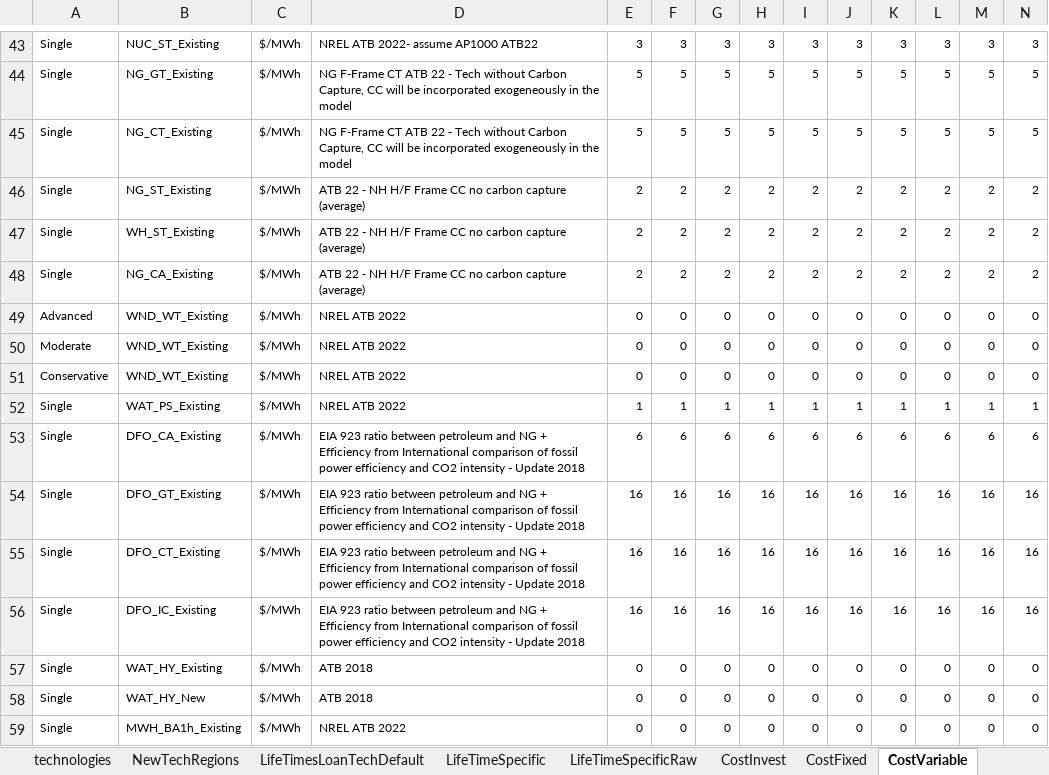
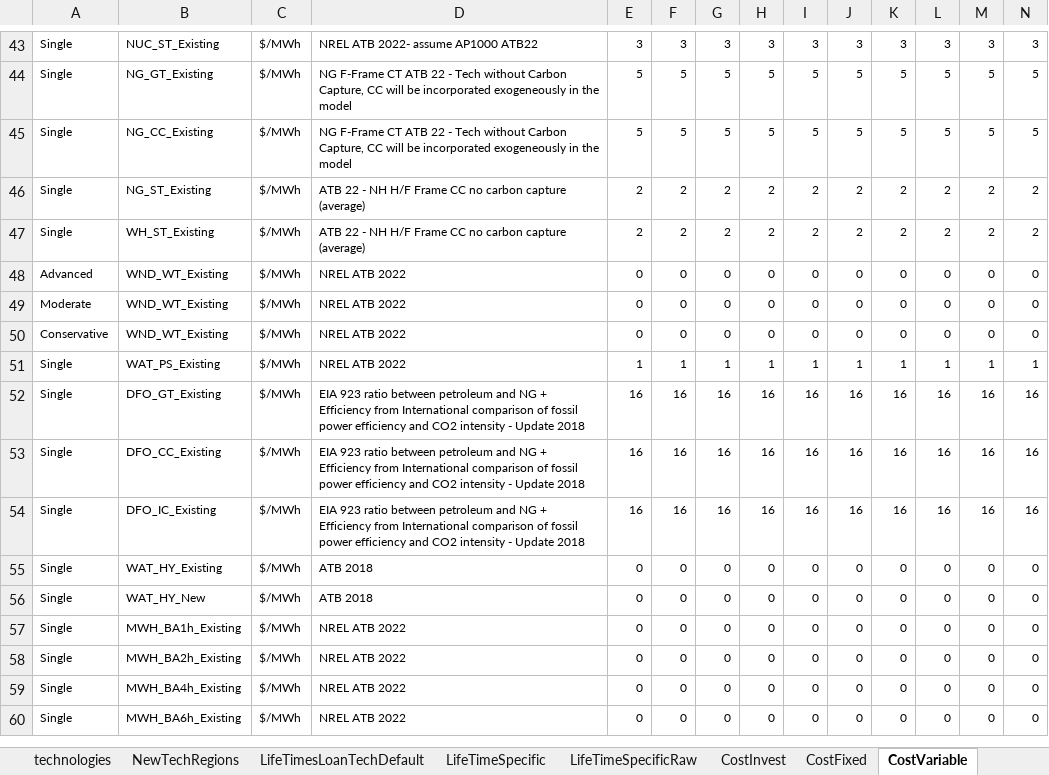
Before and after one commit to vaduraes/TemoaHurricane_V2, an Excel workbook: CreateBaseDeck/ExcelUserData/UserDataPart1.xlsx, sheet CostVariable, drawn as a sheet; only a part is shown, gaps mark what is left out; the shorter side is filled out with more unchanged rows; values as stored, in another font and other column widths than the file's, no borders; removed rows and columns are numbered as before the commit, all else as after; rows hold the shown columns only; the diff names each change by its address in the sheet, - before the commit and + after, or states it on an @@ line.

```diff
--- a/CreateBaseDeck/ExcelUserData/UserDataPart1.xlsx (sheet CostVariable)
+++ b/CreateBaseDeck/ExcelUserData/UserDataPart1.xlsx (sheet CostVariable)
-B45: NG_CT_Existing
+B45: NG_CC_Existing
-row 48: Single | NG_CA_Existing | $/MWh | ATB 22 - NH H/F Frame CC no carbon capture (average) | 2 | 2 | 2 | 2 | 2 | 2 | 2 | 2 | 2 | 2
-row 53: Single | DFO_CA_Existing | $/MWh | EIA 923 ratio between petroleum and NG + Efficiency from International comparison of fossil power efficiency and CO2 intensity - Update 2018 | 6 | 6 | 6 | 6 | 6 | 6 | 6 | 6 | 6 | 6
-B53: DFO_CT_Existing
+B53: DFO_CC_Existing
```
Also changed, not shown: sheet CostFixed, sheet LifeTimesLoanTechDefault, sheet technologies, CreateBaseDeck/ExcelUserData/Temporary_ToHelpBuildDecks/TMP_ExistingCapacity_UniqueTechNameLv1.xlsx, CreateBaseDeck/ExcelUserData/Temporary_ToHelpBuildDecks/TMP_ExistingCapacity_UniqueTechNameLv2.xlsx, 7 other files.
